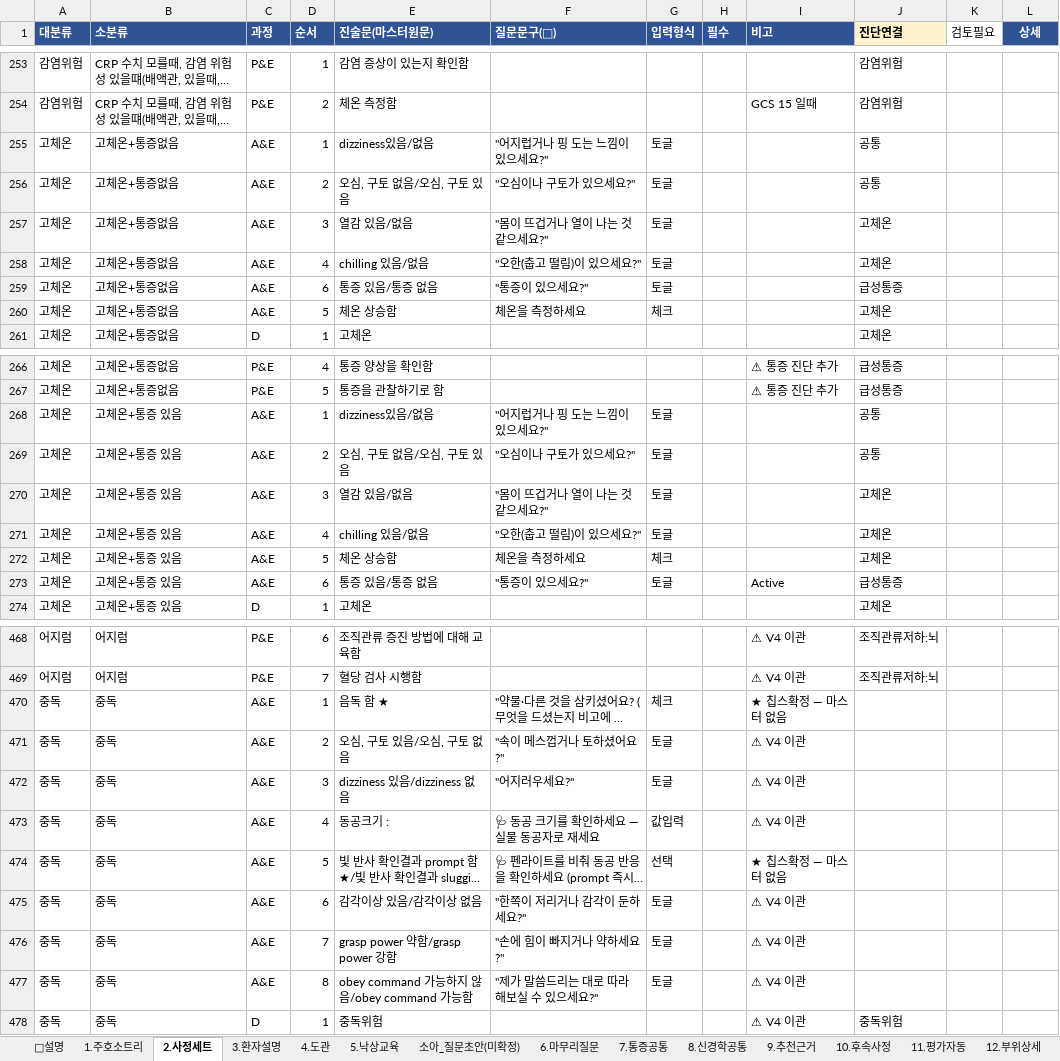
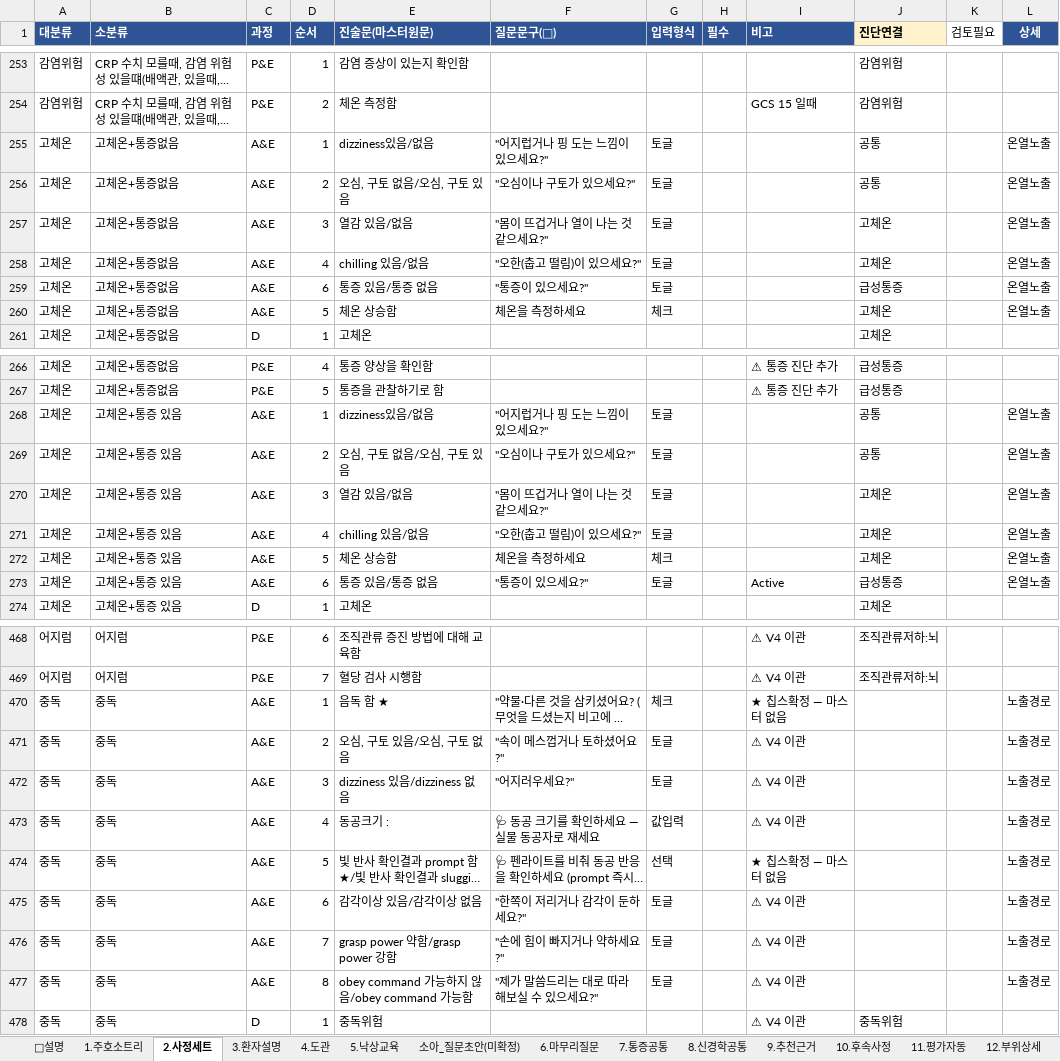
Before and after one commit to chipsjr0614/NFH_New, an Excel workbook: 3_서비스/NFH간호기록/data/간호기록_원본_260623.xlsx, sheet 2.사정세트, drawn as a sheet; only a part is shown, gaps mark what is left out; long unchanged cells end in …; values as stored, in another font and other column widths than the file's, no borders; the diff covers the shown part only; the diff names each change by its address in the sheet, - before the commit and + after, or states it on an @@ line.

```diff
--- a/3_서비스/NFH간호기록/data/간호기록_원본_260623.xlsx (sheet 2.사정세트)
+++ b/3_서비스/NFH간호기록/data/간호기록_원본_260623.xlsx (sheet 2.사정세트)
-L255:L260 (상세): (empty)
+L255:L260 (상세): 온열노출
-L268:L273 (상세): (empty)
+L268:L273 (상세): 온열노출
-L470:L477 (상세): (empty)
+L470:L477 (상세): 노출경로
```
Also changed, not shown: 6 edited cells elsewhere in this sheet, sheet 12.부위상세, 6 other files.
